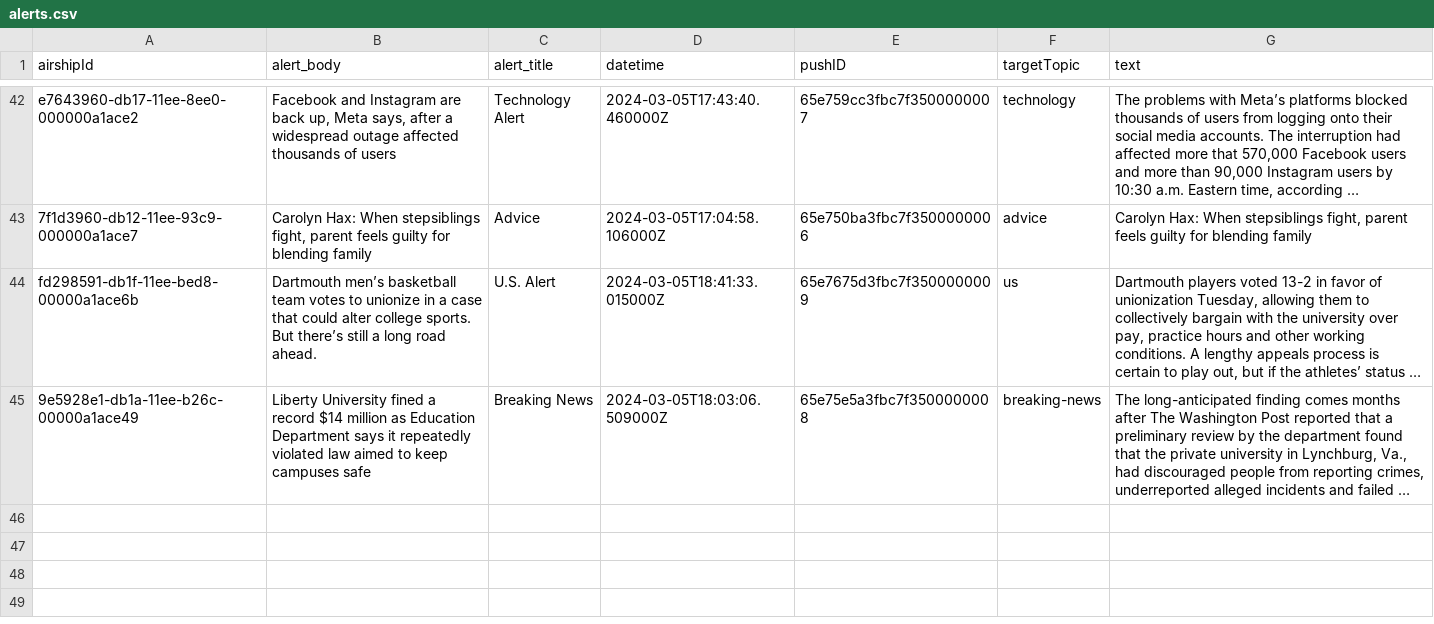
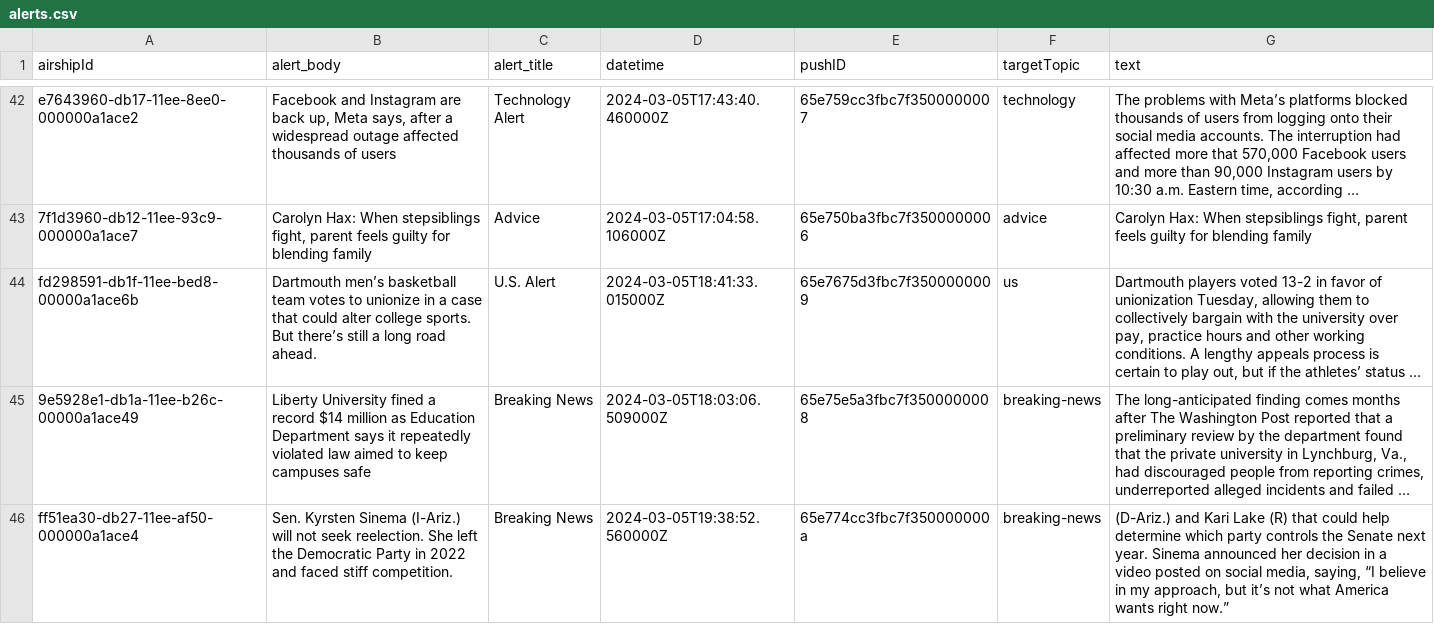
Before and after one commit to dwillis/wapo-alerts, a CSV file: alerts.csv, drawn as a sheet; only a part is shown, gaps mark what is left out; long unchanged cells end in …; the diff names each change by its address in the sheet, - before the commit and + after, or states it on an @@ line.

```diff
--- a/alerts.csv
+++ b/alerts.csv
+row 46: ff51ea30-db27-11ee-af50-000000a1ace4 | Sen. Kyrsten Sinema (I-Ariz.) will not seek reelection. She left the Democratic Party in 2022 and faced stiff competition. | Breaking News | 2024-03-05T19:38:52.560000Z | 65e774cc3fbc7f350000000a | breaking-news | (D-Ariz.) and Kari Lake (R) that could help determine which party controls the Senate next year. Sinema announced her decision in a video posted on social media, saying, “I believe in my approach, but it’s not what America wants right now.”
```
Also changed, not shown: 2 other files.
